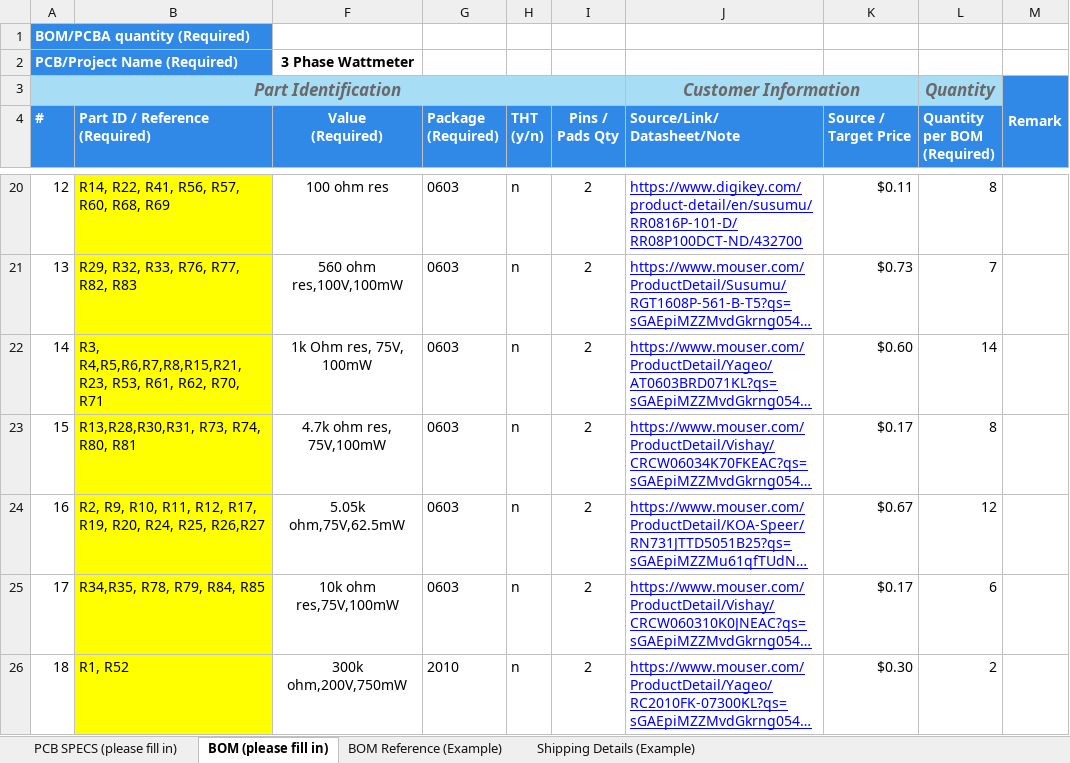
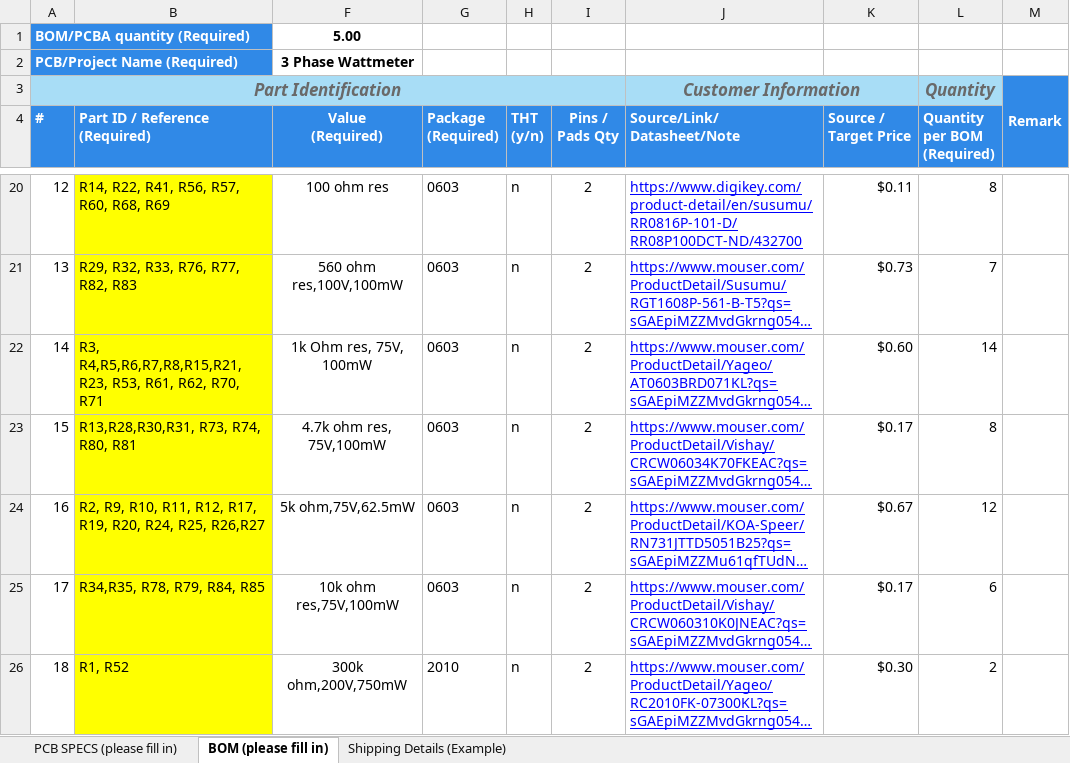
Before and after one commit to CalPlug/ADE9078-3PhaseWattmeter, an Excel workbook: PCBDesign/1.4Fv4/BOM - Three Phase Wattmeter.xlsx, sheet BOM (please fill in), drawn as a sheet; only a part is shown, gaps mark what is left out; long unchanged cells end in …; values as stored, in another font and other column widths than the file's, no borders; conditional formats not drawn; the diff covers the shown part only; the diff names each change by its address in the sheet, - before the commit and + after, or states it on an @@ line.

```diff
--- a/PCBDesign/1.4Fv4/BOM - Three Phase Wattmeter.xlsx (sheet BOM (please fill in))
+++ b/PCBDesign/1.4Fv4/BOM - Three Phase Wattmeter.xlsx (sheet BOM (please fill in))
-sheet tab: BOM Reference (Example)
-F1 (Value (Required)): (empty)
+F1 (Value (Required)): 5.00
-F24 (Value (Required)): 5.05k ohm,75V,62.5mW
+F24 (Value (Required)): 5k ohm,75V,62.5mW
```
Also changed, not shown: 15 edited cells and cell formats elsewhere in this sheet, sheet PCB SPECS (please fill in), 8 other files.
